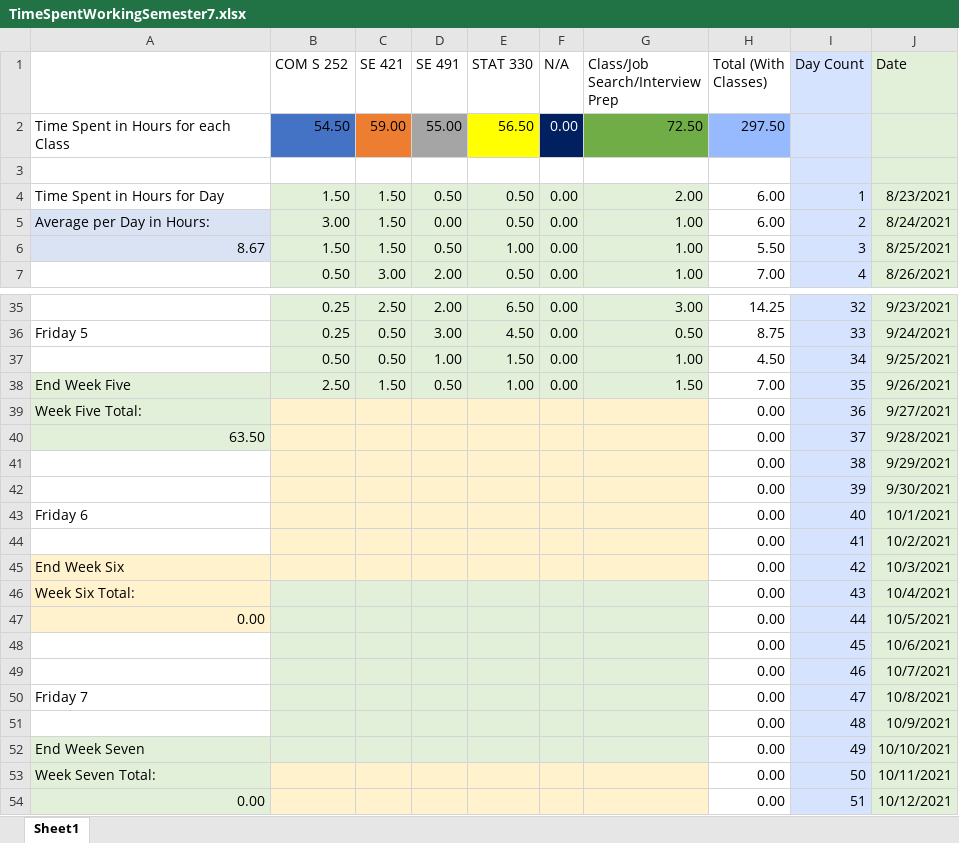
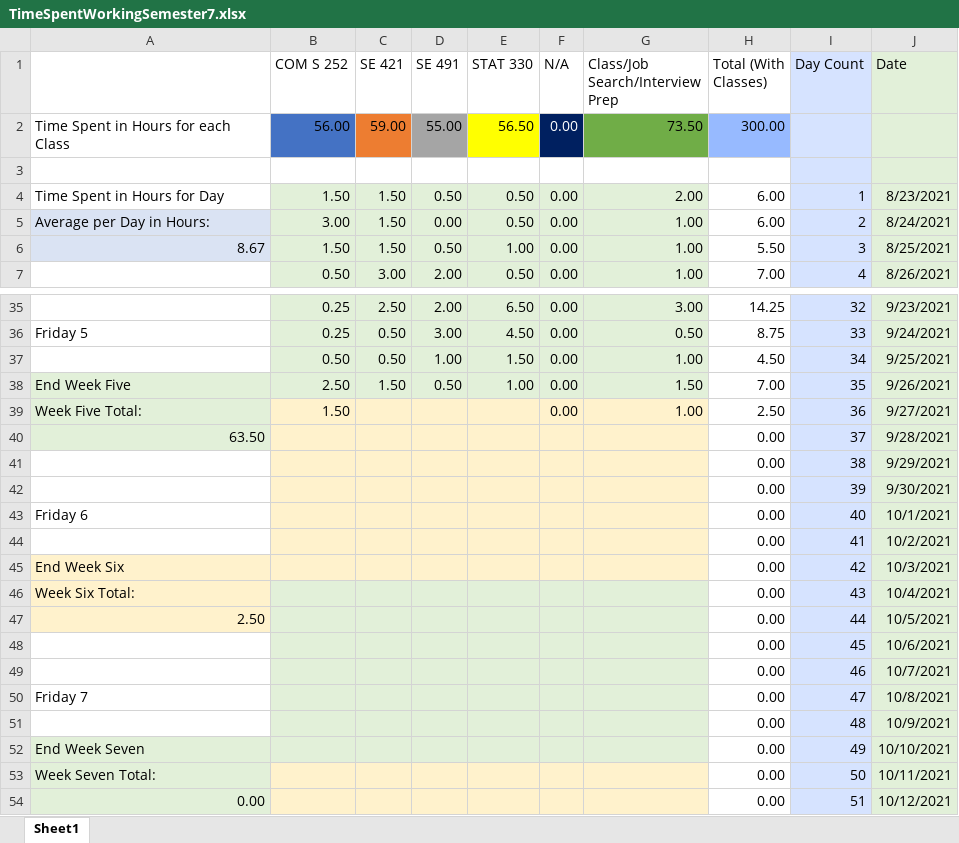
Before and after one commit to mghoskins/mghoskins-Data, an Excel workbook: CollegeSemesterWork/TimeSpentWorkingSemester7.xlsx, sheet Sheet1, drawn as a sheet; only a part is shown, gaps mark what is left out; values as stored, in another font and other column widths than the file's, no borders; charts and pictures and conditional formats not drawn; the diff names each change by its address in the sheet, - before the commit and + after, or states it on an @@ line.

Commit message:
Let the studying begin

```diff
--- a/CollegeSemesterWork/TimeSpentWorkingSemester7.xlsx (sheet Sheet1)
+++ b/CollegeSemesterWork/TimeSpentWorkingSemester7.xlsx (sheet Sheet1)
-B2 (COM S 252): 54.50
+B2 (COM S 252): 56.00
-G2 (Class/Job Search/Interview Prep): 72.50
+G2 (Class/Job Search/Interview Prep): 73.50
-H2 (Total (With Classes)): 297.50
+H2 (Total (With Classes)): 300.00
-B39 (COM S 252): (empty)
+B39 (COM S 252): 1.50
-F39 (N/A): (empty)
+F39 (N/A): 0.00
-G39 (Class/Job Search/Interview Prep): (empty)
+G39 (Class/Job Search/Interview Prep): 1.00
-H39 (Total (With Classes)): 0.00
+H39 (Total (With Classes)): 2.50
-A47: 0.00
+A47: 2.50
```
Also changed, not shown: charts or pictures.
